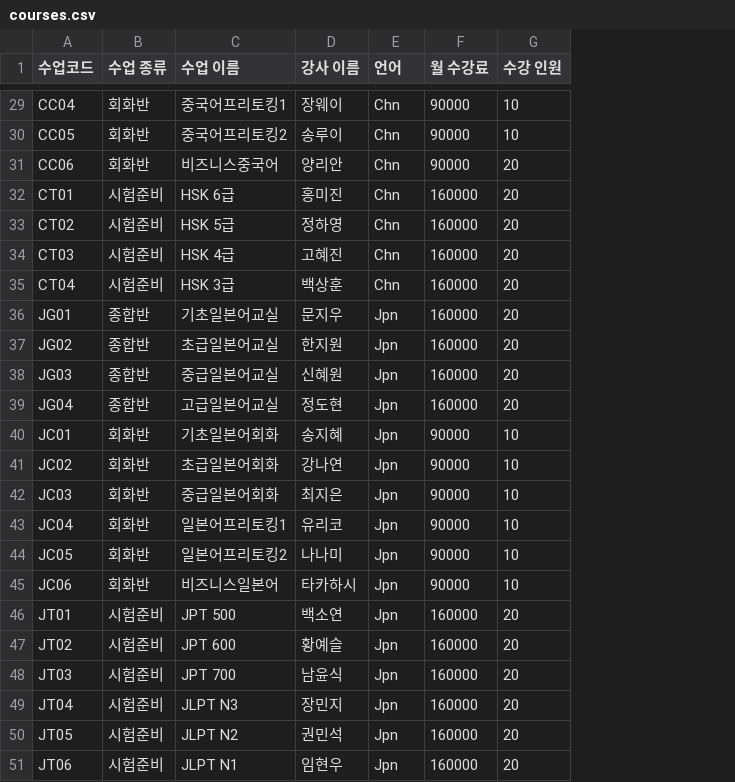
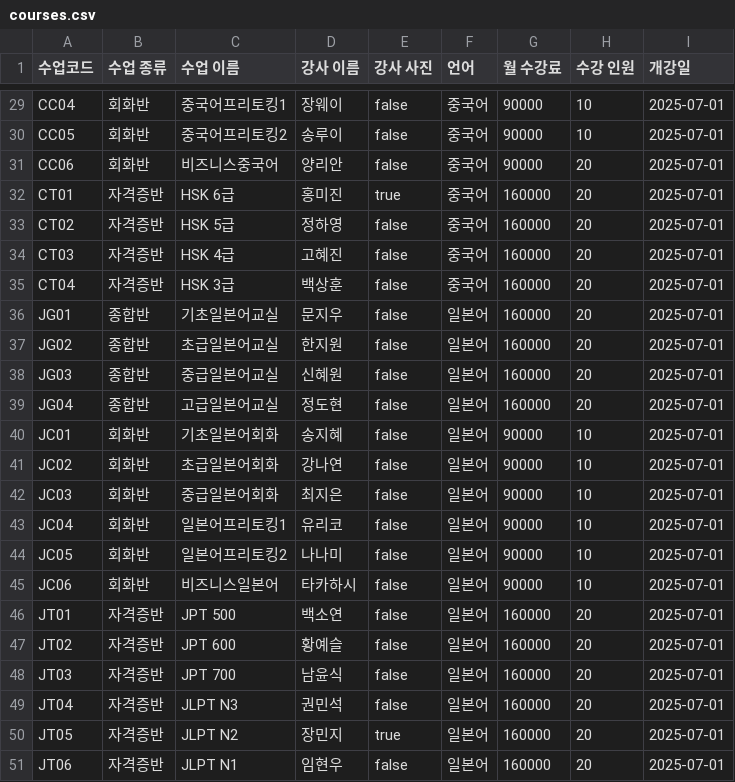
Before and after one commit to JakeANam/UIUXProject4-SJLS, a CSV file: datas/courses.csv, drawn as a sheet; only a part is shown, gaps mark what is left out; addresses are those after the commit; the diff covers the shown part only; the diff names each change by its address in the sheet, - before the commit and + after, or states it on an @@ line.

```diff
--- a/datas/courses.csv
+++ b/datas/courses.csv
+column E (강사 사진), rows 29-51: false | false | false | true | false | false | false | false | false | false | false | false | false | false | false | false | false | false | false | false | false | true | false
+column I (개강일), rows 29-51: all 2025-07-01
-F29:F35 (언어): Chn
+F29:F35 (언어): 중국어
-B32:B35 (수업 종류): 시험준비
+B32:B35 (수업 종류): 자격증반
-F36:F51 (언어): Jpn
+F36:F51 (언어): 일본어
-B46:B51 (수업 종류): 시험준비
+B46:B51 (수업 종류): 자격증반
-D49 (강사 이름): 장민지
+D49 (강사 이름): 권민석
-D50 (강사 이름): 권민석
+D50 (강사 이름): 장민지
```
Also changed, not shown: 38 edited cells elsewhere in this file, datas/reviews.csv, datas/students.csv, 18 other files.
